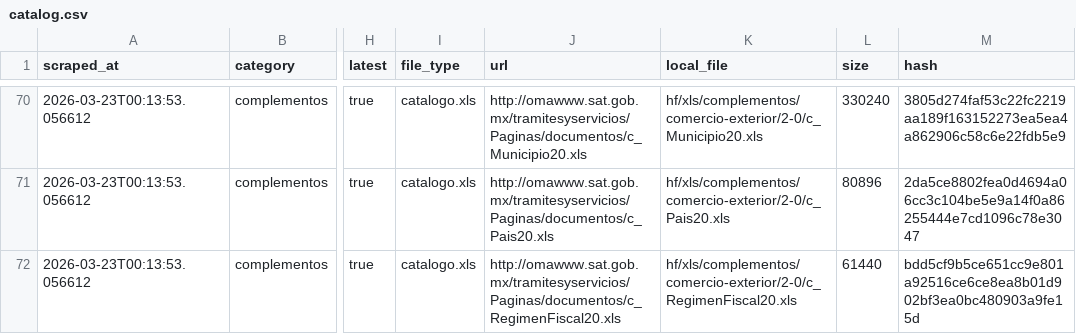
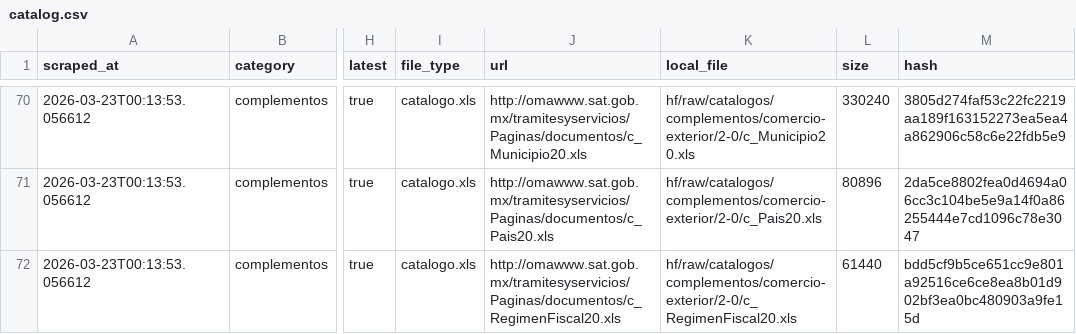
Before and after one commit to mayrop/sat-metadata-scraper, a CSV file: output/catalog.csv, drawn as a sheet; only a part is shown, gaps mark what is left out; the diff covers the shown part only; the diff names each change by its address in the sheet, - before the commit and + after, or states it on an @@ line.

```diff
--- a/output/catalog.csv
+++ b/output/catalog.csv
-K70 (local_file): hf/xls/complementos/comercio-exterior/2-0/c_Municipio20.xls
+K70 (local_file): hf/raw/catalogos/complementos/comercio-exterior/2-0/c_Municipio20.xls
-K71 (local_file): hf/xls/complementos/comercio-exterior/2-0/c_Pais20.xls
+K71 (local_file): hf/raw/catalogos/complementos/comercio-exterior/2-0/c_Pais20.xls
-K72 (local_file): hf/xls/complementos/comercio-exterior/2-0/c_RegimenFiscal20.xls
+K72 (local_file): hf/raw/catalogos/complementos/comercio-exterior/2-0/c_RegimenFiscal20.xls
```
Also changed, not shown: 40 edited cells elsewhere in this file, catalog_state.csv, matrix_state.csv, 5 other files.
